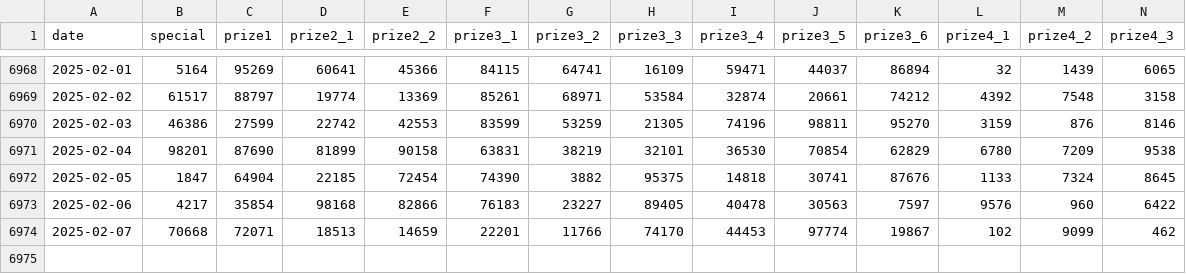
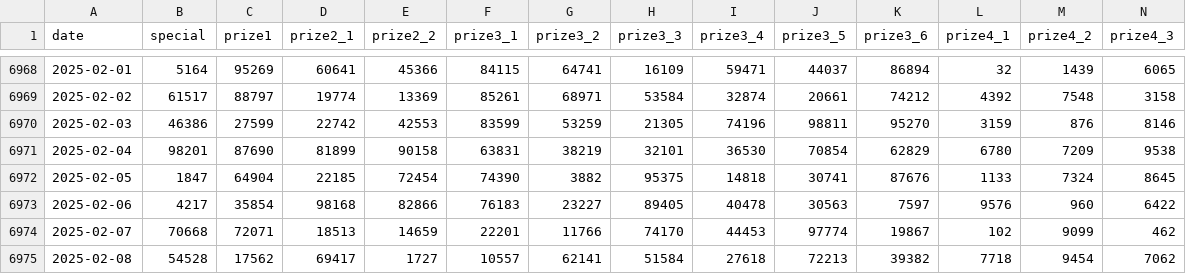
Before and after one commit to khiemdoan/vietnam-lottery-xsmb-analysis, a CSV file: data/xsmb.csv, drawn as a sheet; only a part is shown, gaps mark what is left out; rows hold the shown columns only; the diff names each change by its address in the sheet, - before the commit and + after, or states it on an @@ line.

```diff
--- a/data/xsmb.csv
+++ b/data/xsmb.csv
+row 6975: 2025-02-08 | 54528 | 17562 | 69417 | 1727 | 10557 | 62141 | 51584 | 27618 | 72213 | 39382 | 7718 | 9454 | 7062
```
Also changed, not shown: data/xsmb-2-digits.csv, 12 other files.
